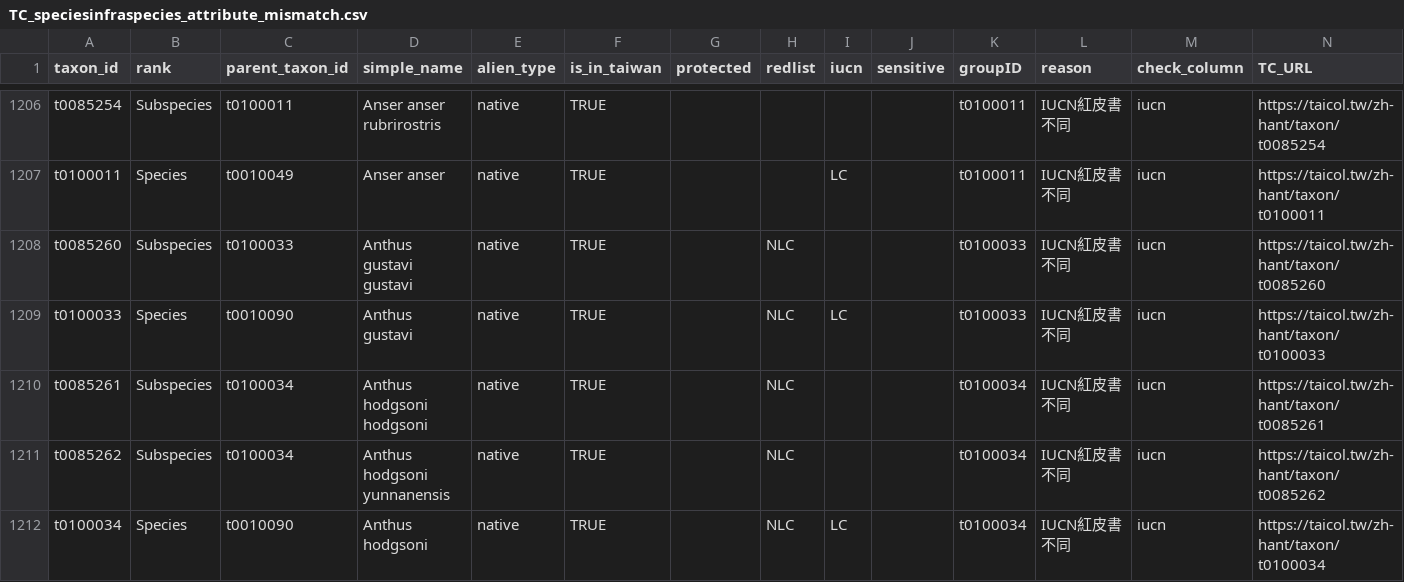
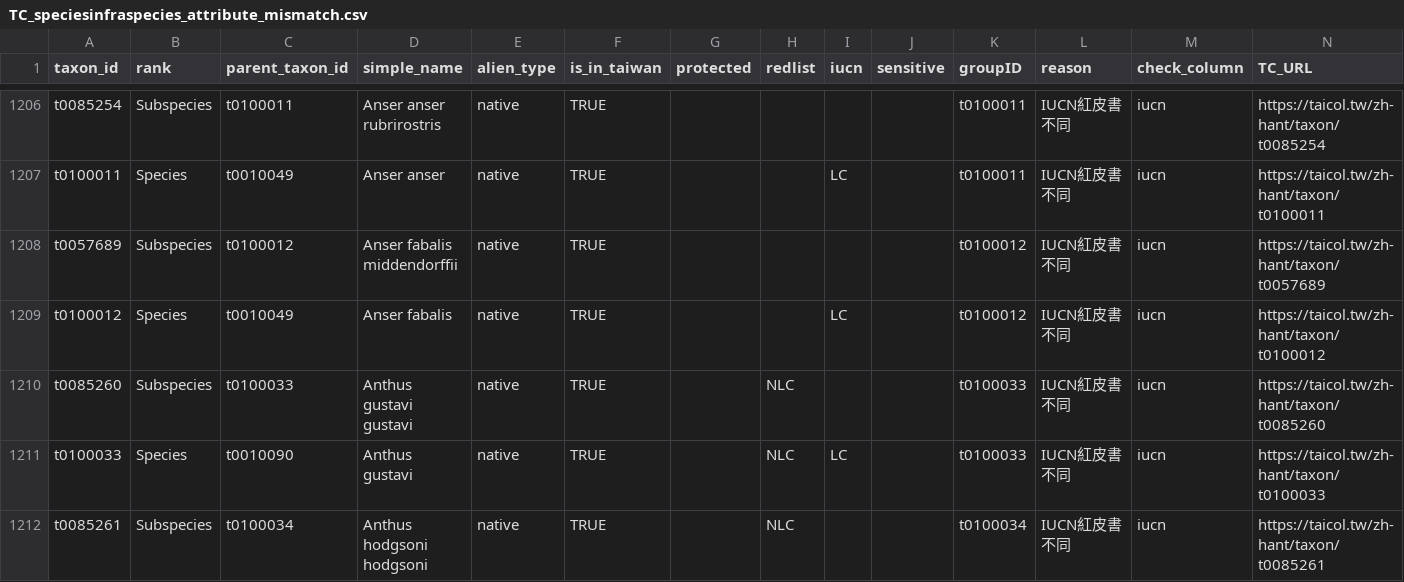
Before and after one commit to TBNworkGroup/Specieslist_Validation_Dashboard, a CSV file: data/output/TC_speciesinfraspecies_attribute_mismatch.csv, drawn as a sheet; only a part is shown, gaps mark what is left out; the shorter side is filled out with more unchanged rows.

```diff
--- a/data/output/TC_speciesinfraspecies_attribute_mismatch.csv
+++ b/data/output/TC_speciesinfraspecies_attribute_mismatch.csv
@@ -1207,2 +1207,4 @@ t0085254,Subspecies,t0100011,Anser anser rubrirostris,native,TRUE,"","","","",t0
 t0100011,Species,t0010049,Anser anser,native,TRUE,"","",LC,"",t0100011,IUCN紅皮書不同,iucn,https://taicol.tw/zh-hant/taxon/t0100011
+t0057689,Subspecies,t0100012,Anser fabalis middendorffii,native,TRUE,"","","","",t0100012,IUCN紅皮書不同,iucn,https://taicol.tw/zh-hant/taxon/t0057689
+t0100012,Species,t0010049,Anser fabalis,native,TRUE,"","",LC,"",t0100012,IUCN紅皮書不同,iucn,https://taicol.tw/zh-hant/taxon/t0100012
 t0085260,Subspecies,t0100033,Anthus gustavi gustavi,native,TRUE,"",NLC,"","",t0100033,IUCN紅皮書不同,iucn,https://taicol.tw/zh-hant/taxon/t0085260
```
Also changed, not shown: data/output/TC_attributeerror_result.csv, data/output/TT_errortypes_result.csv, 14 other files.
